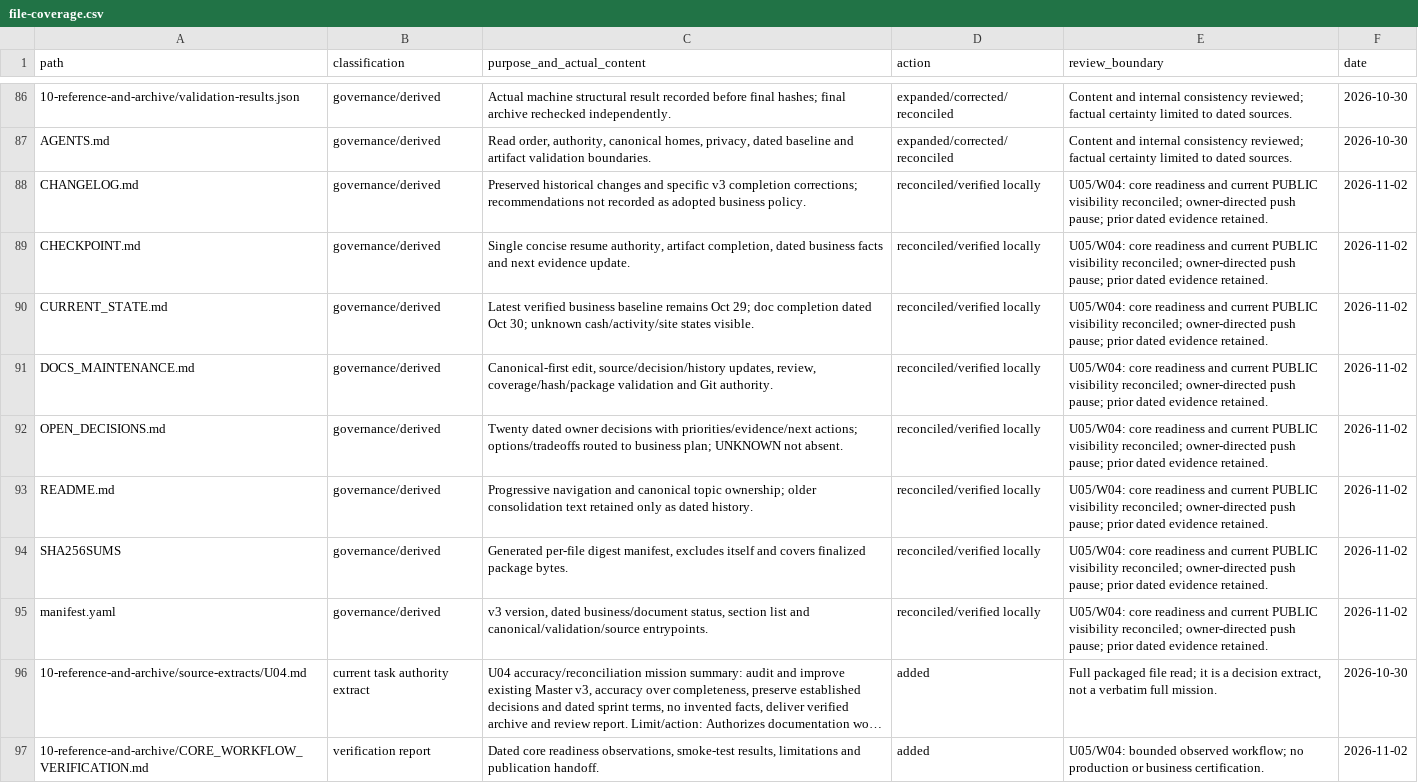
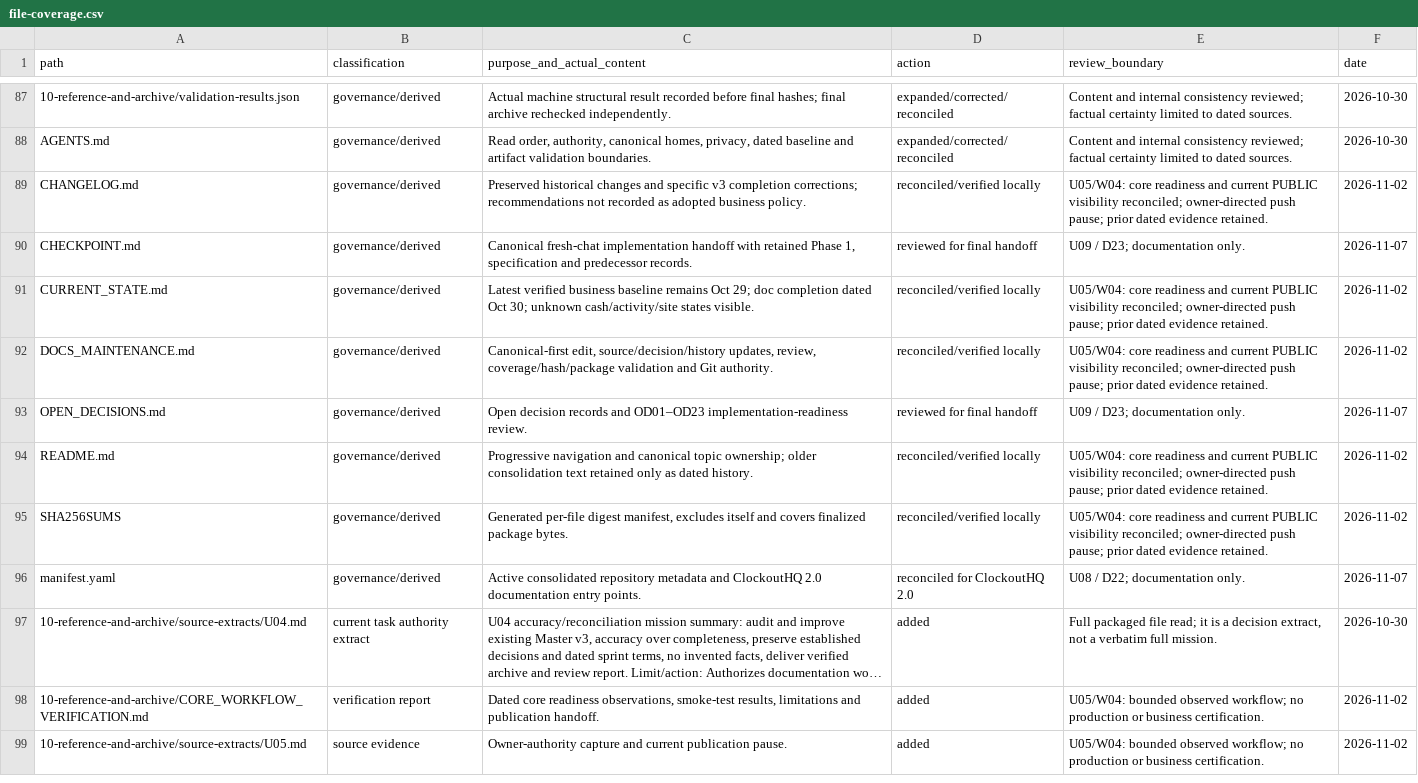
Before and after one commit to donovinsims/clockouthq, a CSV file: Clockout Context/docs/10-reference-and-archive/file-coverage.csv, drawn as a sheet; only a part is shown, gaps mark what is left out; the shorter side is filled out with more unchanged rows; long unchanged cells end in …; addresses are those after the commit; the diff covers the shown part only; the diff names each change by its address in the sheet, - before the commit and + after, or states it on an @@ line.

Commit message:
docs: finalize ClockoutHQ 2.0 specifications and handoff

```diff
--- a/Clockout Context/docs/10-reference-and-archive/file-coverage.csv
+++ b/Clockout Context/docs/10-reference-and-archive/file-coverage.csv
-C90 (purpose_and_actual_content): Single concise resume authority, artifact completion, dated business facts and next evidence update.
+C90 (purpose_and_actual_content): Canonical fresh-chat implementation handoff with retained Phase 1, specification and predecessor records.
-D90 (action): reconciled/verified locally
+D90 (action): reviewed for final handoff
-E90 (review_boundary): U05/W04: core readiness and current PUBLIC visibility reconciled; owner-directed push pause; prior dated evidence retained.
+E90 (review_boundary): U09 / D23; documentation only.
-F90 (date): 2026-11-02
+F90 (date): 2026-11-07
-C93 (purpose_and_actual_content): Twenty dated owner decisions with priorities/evidence/next actions; options/tradeoffs routed to business plan; UNKNOWN not absent.
+C93 (purpose_and_actual_content): Open decision records and OD01–OD23 implementation-readiness review.
-D93 (action): reconciled/verified locally
+D93 (action): reviewed for final handoff
-E93 (review_boundary): U05/W04: core readiness and current PUBLIC visibility reconciled; owner-directed push pause; prior dated evidence retained.
+E93 (review_boundary): U09 / D23; documentation only.
-F93 (date): 2026-11-02
+F93 (date): 2026-11-07
-C96 (purpose_and_actual_content): v3 version, dated business/document status, section list and canonical/validation/source entrypoints.
+C96 (purpose_and_actual_content): Active consolidated repository metadata and ClockoutHQ 2.0 documentation entry points.
-D96 (action): reconciled/verified locally
+D96 (action): reconciled for ClockoutHQ 2.0
-E96 (review_boundary): U05/W04: core readiness and current PUBLIC visibility reconciled; owner-directed push pause; prior dated evidence retained.
+E96 (review_boundary): U08 / D22; documentation only.
-F96 (date): 2026-11-02
+F96 (date): 2026-11-07
```
Also changed, not shown: 4 added rows and 20 edited cells elsewhere in this file, 39 other files.
